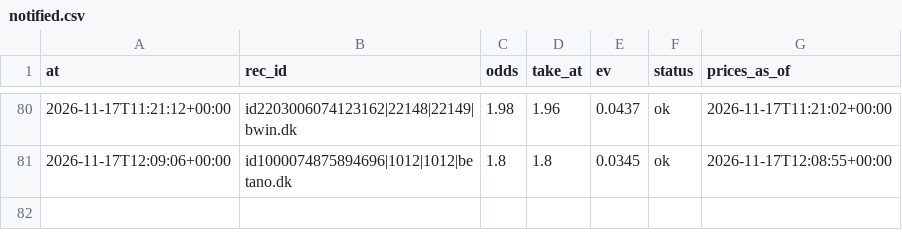
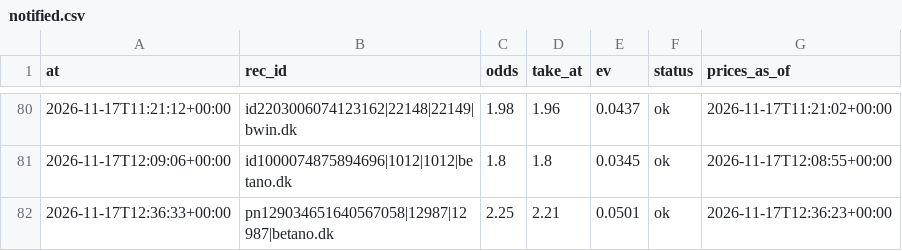
Before and after one commit to lukkeodds/livetest-log, a CSV file: data/notified.csv, drawn as a sheet; only a part is shown, gaps mark what is left out; the diff names each change by its address in the sheet, - before the commit and + after, or states it on an @@ line.

Commit message:
snapshot 20261117T124001Z: bets.csv, settlements.csv, notified.csv

```diff
--- a/data/notified.csv
+++ b/data/notified.csv
+row 82: 2026-11-17T12:36:33+00:00 | pn129034651640567058|12987|12987|betano.dk | 2.25 | 2.21 | 0.0501 | ok | 2026-11-17T12:36:23+00:00
```
Also changed, not shown: data/bets.csv, data/settlements.csv, 2 other files.
